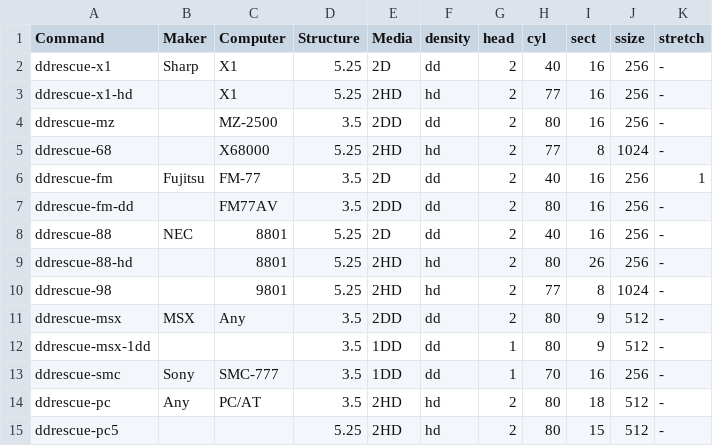
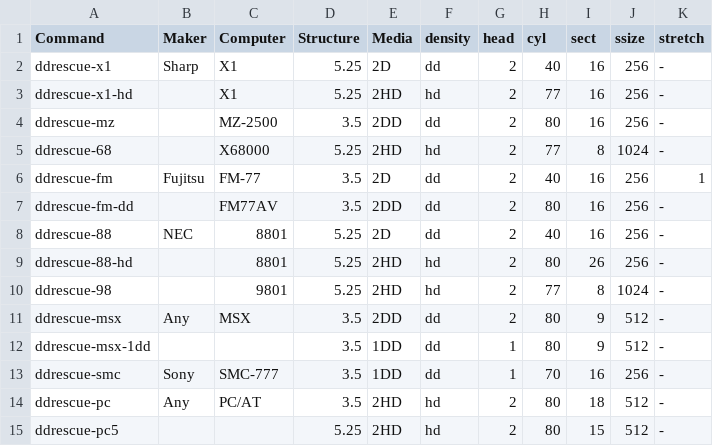
Before and after one commit to cybergarage/fdutils-aux-jp, a CSV file: ddrescue.csv, drawn as a sheet.

Commit message:
Update dd-rescue-* table

```diff
--- a/ddrescue.csv
+++ b/ddrescue.csv
@@ -10,3 +10,3 @@ ddrescue-88-hd,,8801,5.25,2HD,hd,2,80,26,256,-
 ddrescue-98,,9801,5.25,2HD,hd,2,77,8,1024,-
-ddrescue-msx,MSX,Any,3.5,2DD,dd,2,80,9,512,-
+ddrescue-msx,Any,MSX,3.5,2DD,dd,2,80,9,512,-
 ddrescue-msx-1dd,,,3.5,1DD,dd,1,80,9,512,-
```
Also changed, not shown: 1 other file.
